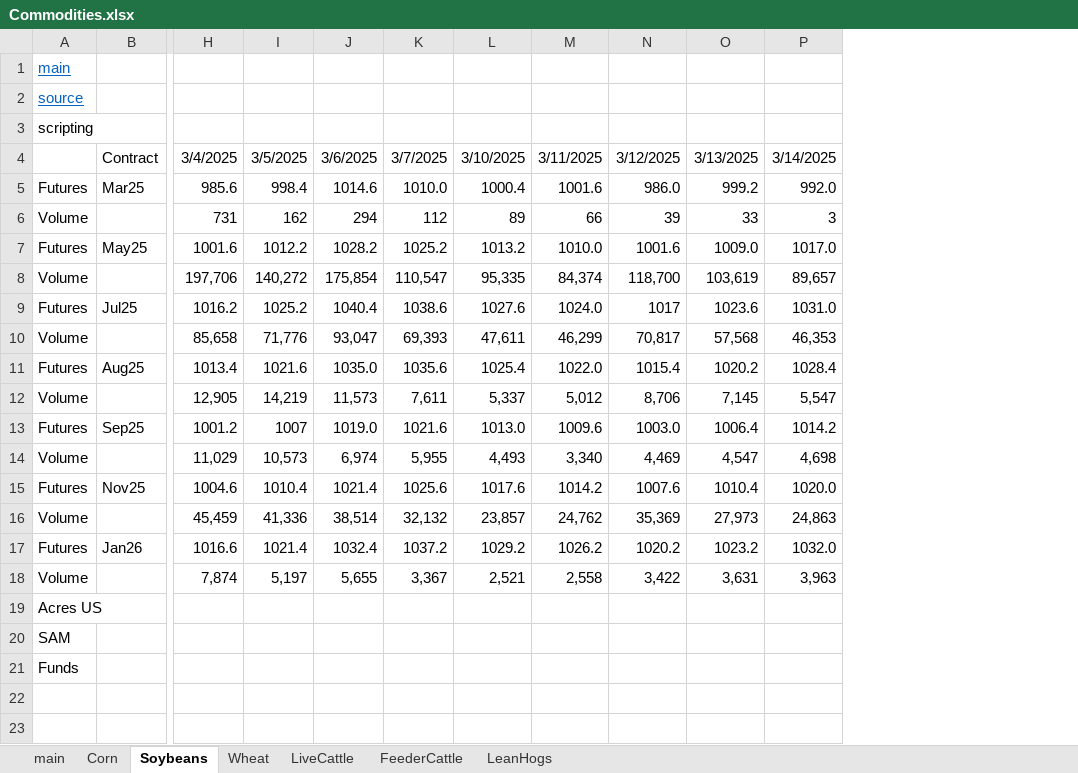
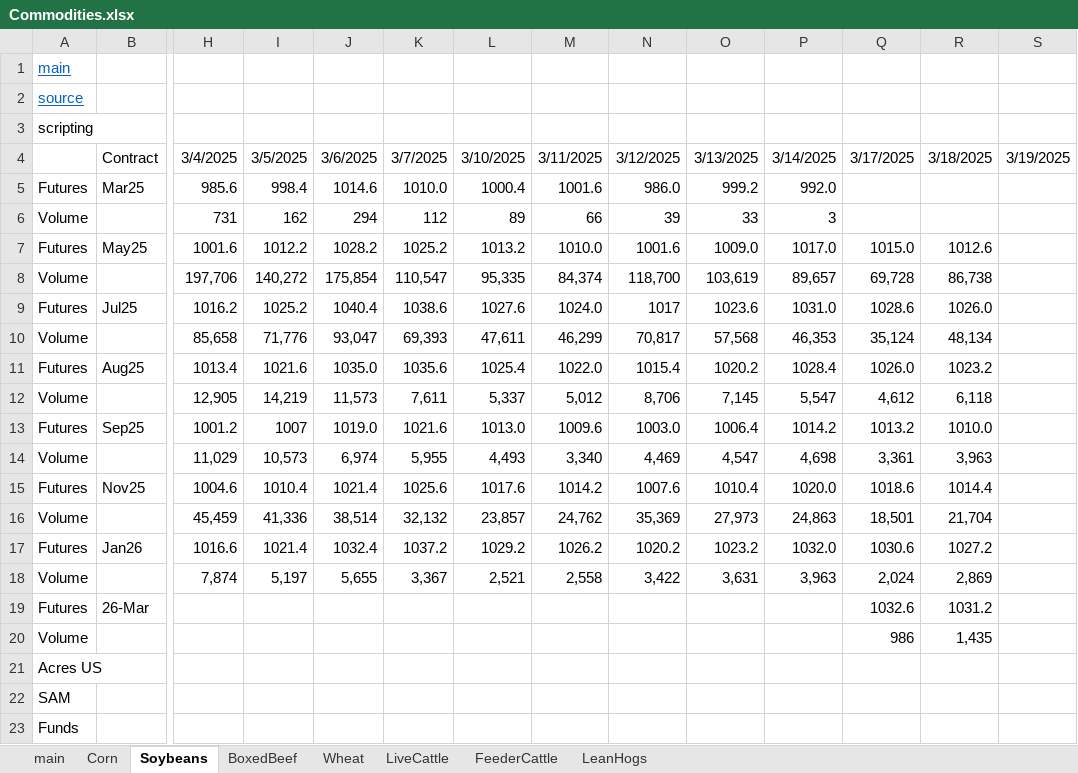
Before and after one commit to cchristner/models, an Excel workbook: Commodities.xlsx, sheet Soybeans, drawn as a sheet; only a part is shown, gaps mark what is left out; values as stored, in another font and other column widths than the file's, no borders; rows hold the shown columns only; the diff names each change by its address in the sheet, - before the commit and + after, or states it on an @@ line.

Commit message:
commodities

```diff
--- a/Commodities.xlsx (sheet Soybeans)
+++ b/Commodities.xlsx (sheet Soybeans)
+sheet tab: BoxedBeef
+column Q, rows 4-18: 3/17/2025 |  |  | 1015.0 | 69,728 | 1028.6 | 35,124 | 1026.0 | 4,612 | 1013.2 | 3,361 | 1018.6 | 18,501 | 1030.6 | 2,024
+column R, rows 4-18: 3/18/2025 |  |  | 1012.6 | 86,738 | 1026.0 | 48,134 | 1023.2 | 6,118 | 1010.0 | 3,963 | 1014.4 | 21,704 | 1027.2 | 2,869
+column S, row 4: 3/19/2025
+row 19: Futures | 26-Mar |  |  |  |  |  |  |  |  |  | 1032.6 | 1031.2
+row 20: Volume |  |  |  |  |  |  |  |  |  |  | 986 | 1,435
```
Also changed, not shown: sheet Corn.
